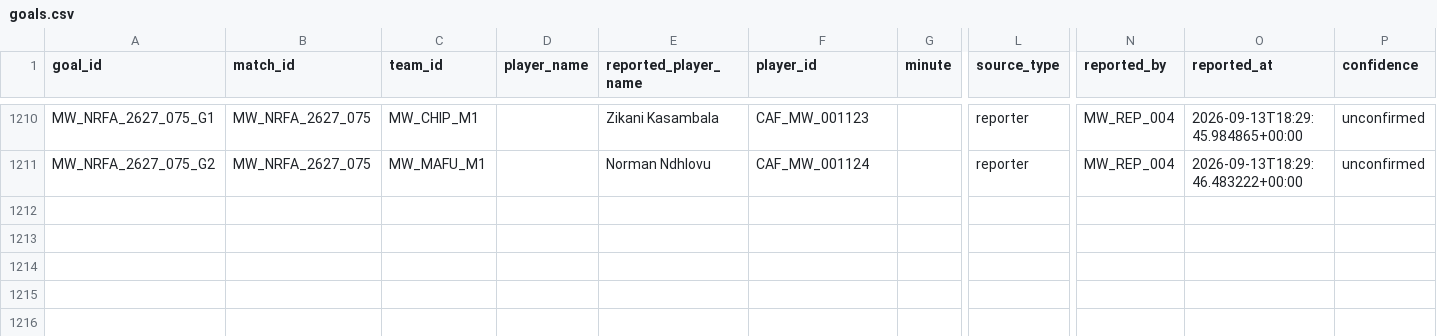
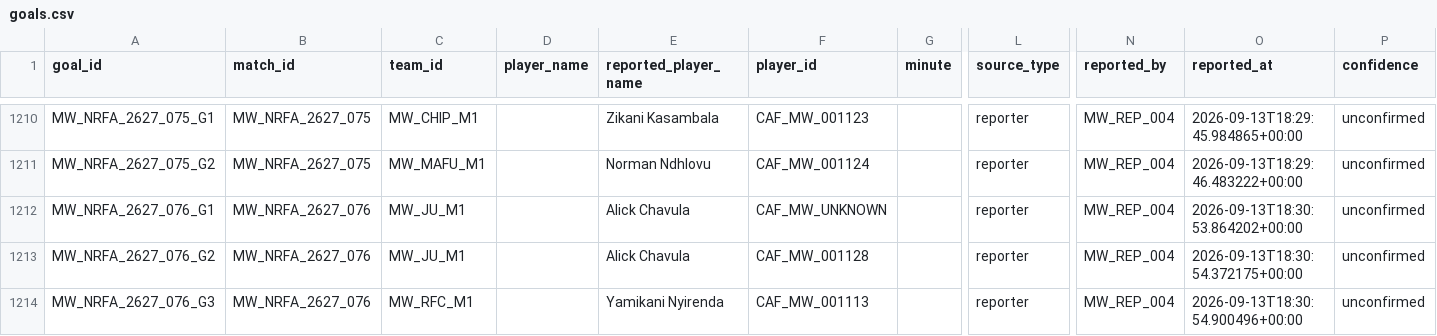
Before and after one commit to theboban5/fb-mw, a CSV file: data/canonical/goals.csv, drawn as a sheet; only a part is shown, gaps mark what is left out; rows hold the shown columns only; the diff names each change by its address in the sheet, - before the commit and + after, or states it on an @@ line.

```diff
--- a/data/canonical/goals.csv
+++ b/data/canonical/goals.csv
+row 1212: MW_NRFA_2627_076_G1 | MW_NRFA_2627_076 | MW_JU_M1 |  | Alick Chavula | CAF_MW_UNKNOWN |  | reporter | MW_REP_004 | 2026-09-13T18:30:53.864202+00:00 | unconfirmed
+row 1213: MW_NRFA_2627_076_G2 | MW_NRFA_2627_076 | MW_JU_M1 |  | Alick Chavula | CAF_MW_001128 |  | reporter | MW_REP_004 | 2026-09-13T18:30:54.372175+00:00 | unconfirmed
+row 1214: MW_NRFA_2627_076_G3 | MW_NRFA_2627_076 | MW_RFC_M1 |  | Yamikani Nyirenda | CAF_MW_001113 |  | reporter | MW_REP_004 | 2026-09-13T18:30:54.900496+00:00 | unconfirmed
```
Also changed, not shown: data/canonical/matches.csv, data/canonical/players.csv.
